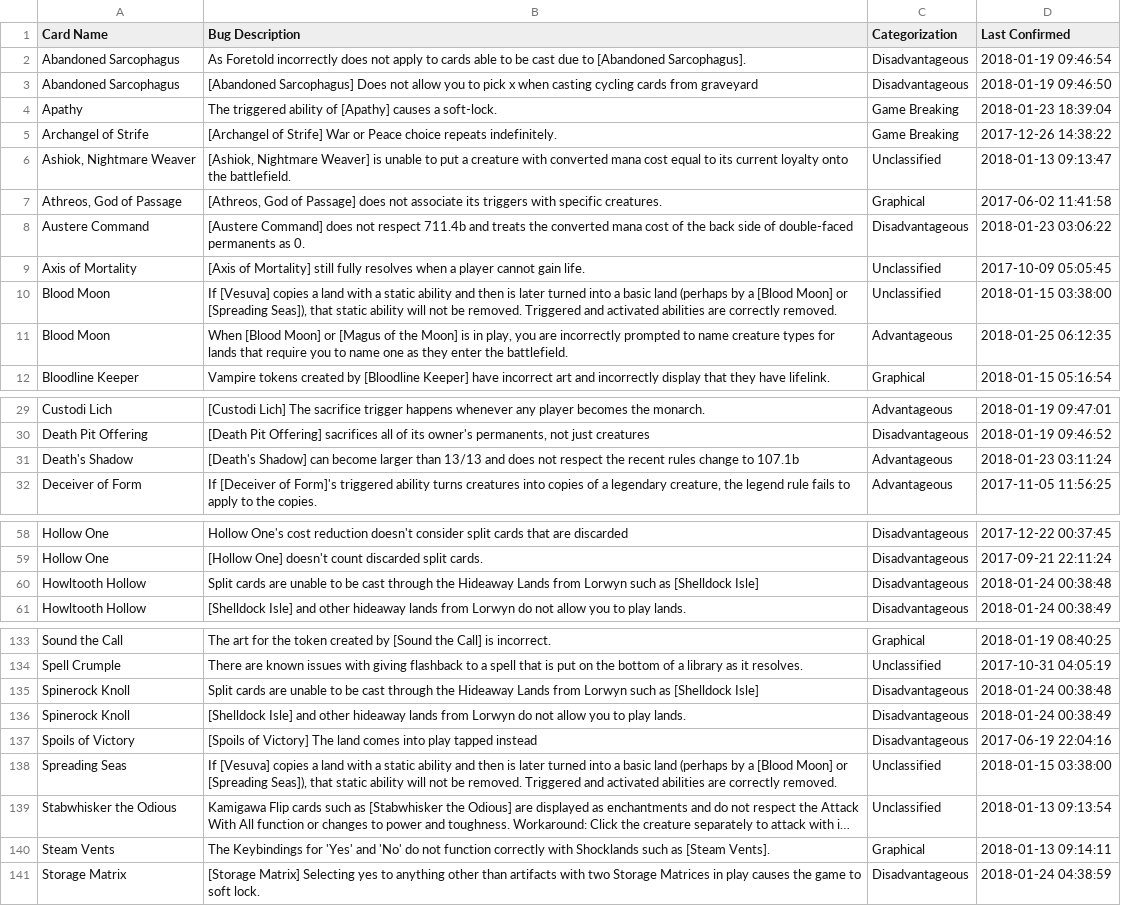
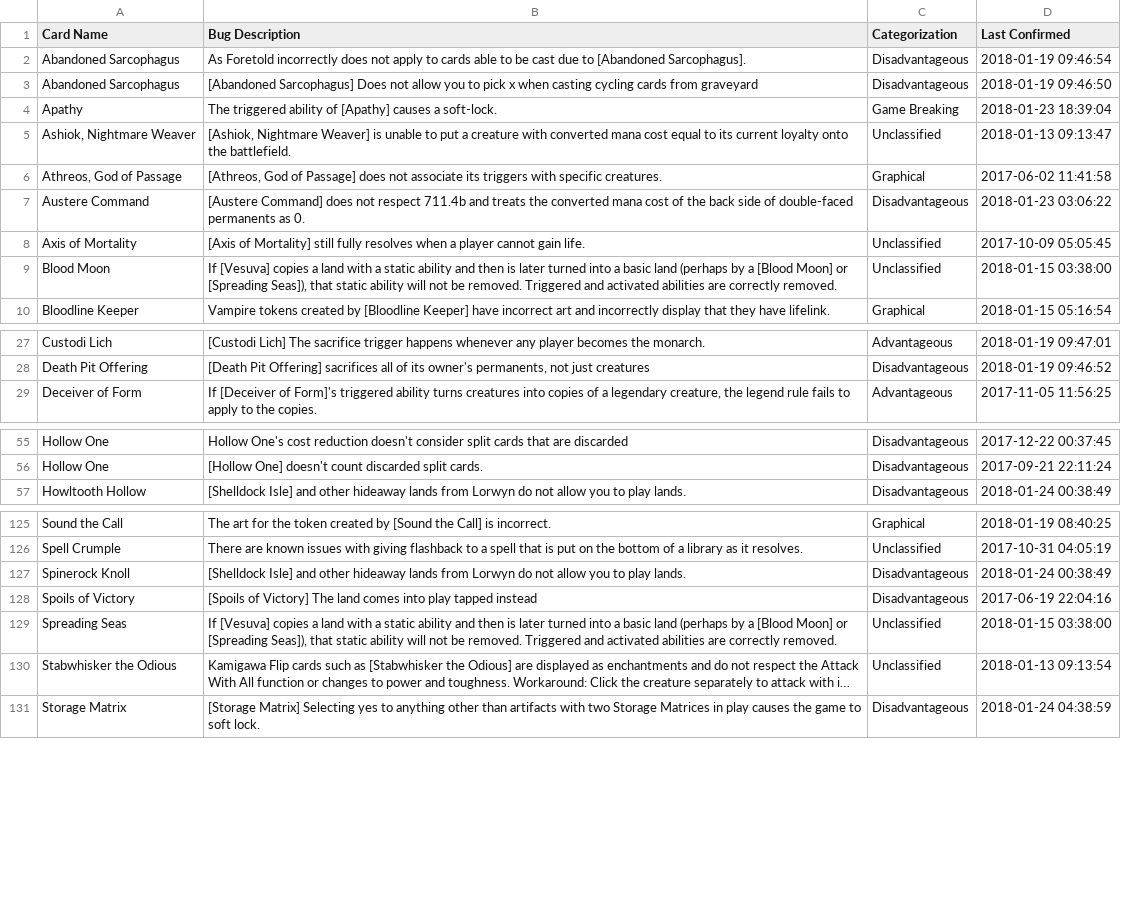
Before and after one commit to PennyDreadfulMTG/modo-bugs, a TSV file: bugs.tsv, drawn as a sheet; only a part is shown, gaps mark what is left out; long unchanged cells end in …; the diff covers the shown part only; the diff names each change by its address in the sheet, - before the commit and + after, or states it on an @@ line.

Commit message:
Updated Bug List from Issues

```diff
--- a/bugs.tsv
+++ b/bugs.tsv
-row 5: Archangel of Strife | [Archangel of Strife] War or Peace choice repeats indefinitely. | Game Breaking | 2017-12-26 14:38:22
-row 11: Blood Moon | When [Blood Moon] or [Magus of the Moon] is in play, you are incorrectly prompted to name creature types for lands that require you to name one as they enter the battlefield. | Advantageous | 2018-01-25 06:12:35
-row 31: Death's Shadow | [Death's Shadow] can become larger than 13/13 and does not respect the recent rules change to 107.1b | Advantageous | 2018-01-23 03:11:24
-row 60: Howltooth Hollow | Split cards are unable to be cast through the Hideaway Lands from Lorwyn such as [Shelldock Isle] | Disadvantageous | 2018-01-24 00:38:48
-row 135: Spinerock Knoll | Split cards are unable to be cast through the Hideaway Lands from Lorwyn such as [Shelldock Isle] | Disadvantageous | 2018-01-24 00:38:48
-row 140: Steam Vents | The Keybindings for 'Yes' and 'No' do not function correctly with Shocklands such as [Steam Vents]. | Graphical | 2018-01-13 09:14:11
```
Also changed, not shown: 7 removed rows elsewhere in this file, 2 other files.
